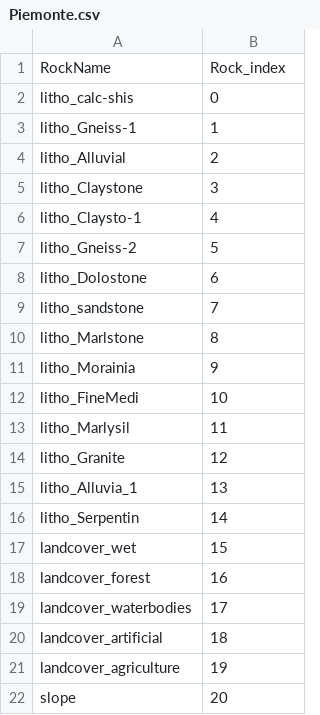
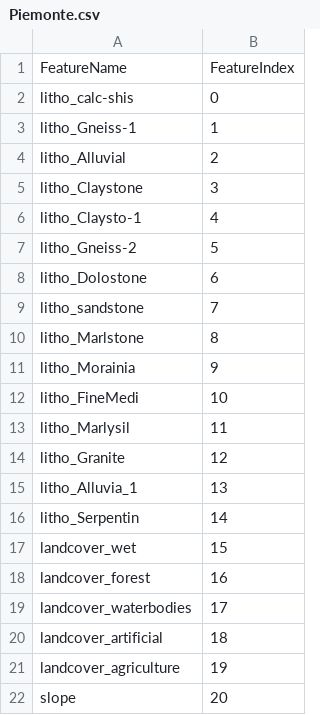
Before and after one commit to ainazHjm/LandslidePrediction, a CSV file: Piemonte.csv, drawn as a sheet; removed rows and columns are numbered as before the commit, all else as after; the diff names each change by its address in the sheet, - before the commit and + after, or states it on an @@ line.

```diff
--- a/Piemonte.csv
+++ b/Piemonte.csv
-row 1: RockName | Rock_index
+row 1: FeatureName | FeatureIndex
```
Also changed, not shown: 3 other files.
